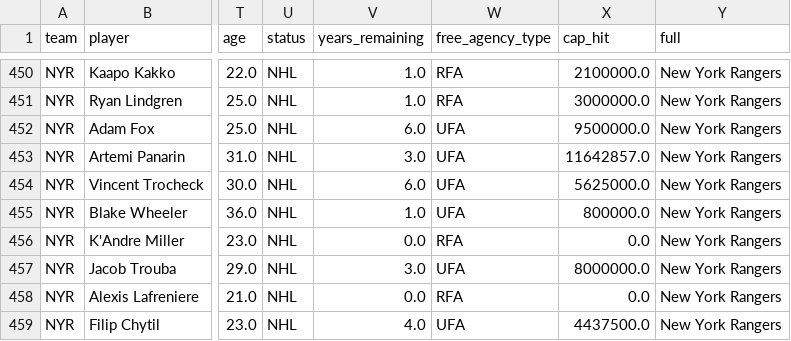
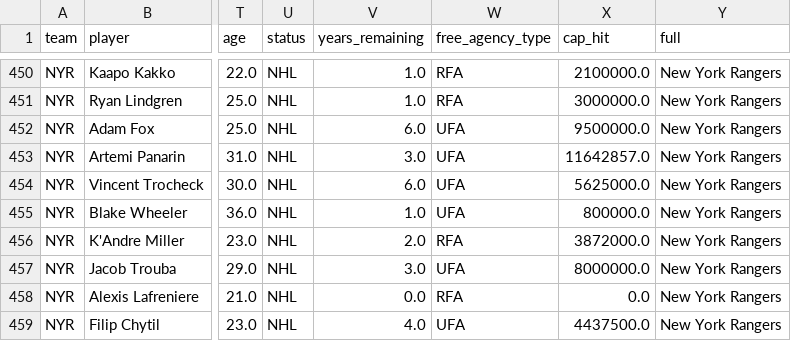
Before and after one commit to cassario/matchupData, a CSV file: lineups.csv, drawn as a sheet; only a part is shown, gaps mark what is left out; the diff names each change by its address in the sheet, - before the commit and + after, or states it on an @@ line.

```diff
--- a/lineups.csv
+++ b/lineups.csv
-V456 (years_remaining): 0.0
+V456 (years_remaining): 2.0
-X456 (cap_hit): 0.0
+X456 (cap_hit): 3872000.0
```
Also changed, not shown: ncc.csv.
